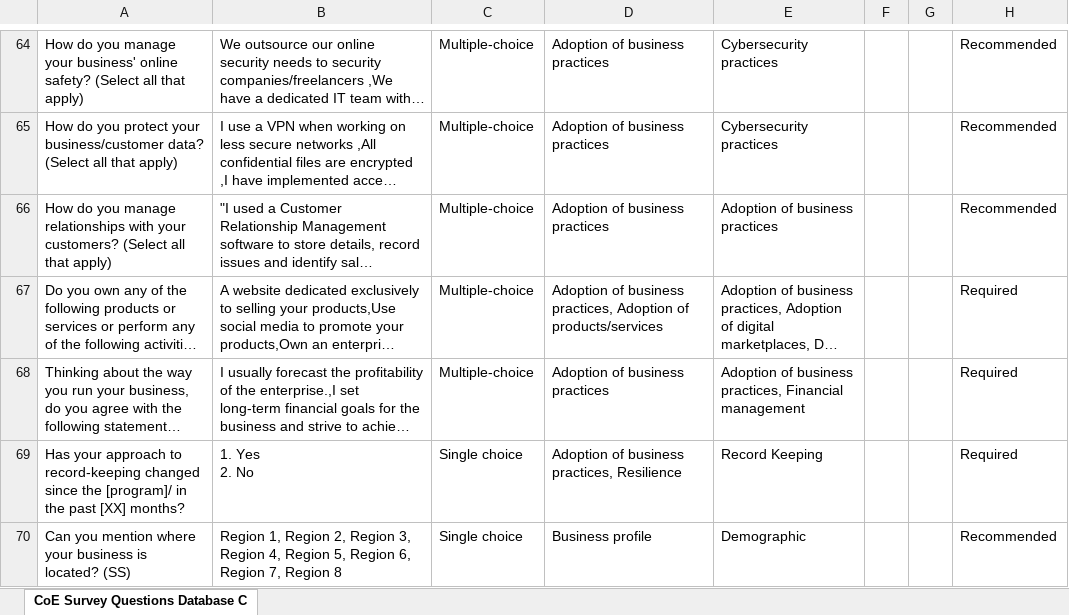
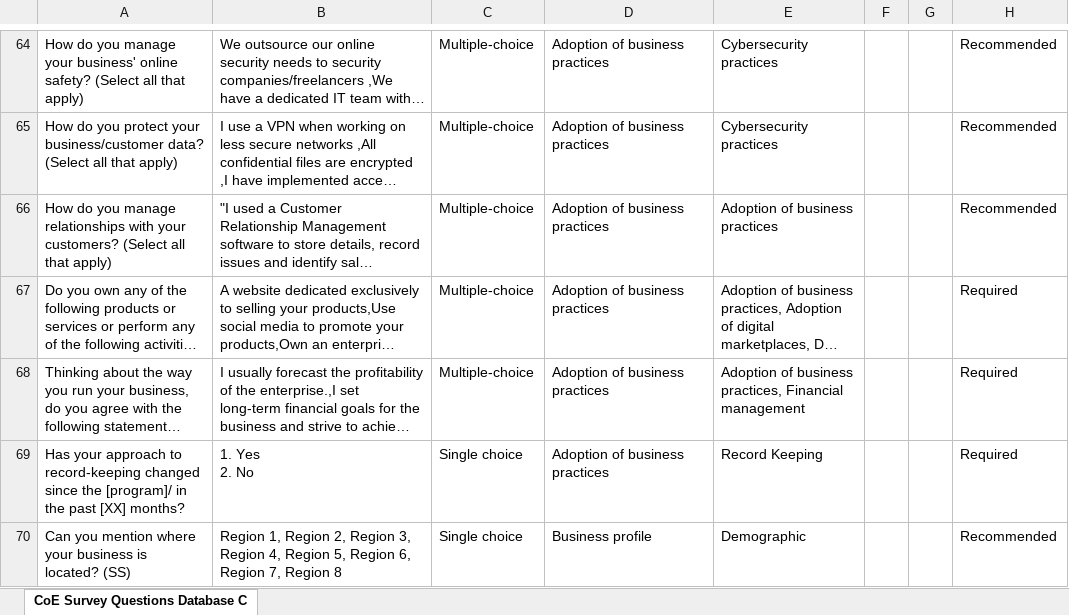
Before and after one commit to mkcaribou/survey-filter-tool, an Excel workbook: data/survey.xlsx, sheet CoE Survey Questions Database C, drawn as a sheet; only a part is shown, gaps mark what is left out; long unchanged cells end in …; values as stored, in another font and other column widths than the file's, no borders; charts and pictures not drawn; the diff covers the shown part only; the diff names each change by its address in the sheet, - before the commit and + after, or states it on an @@ line.

Commit message:
Updated survey xlsx
Removed trailing spaces

```diff
--- a/data/survey.xlsx (sheet CoE Survey Questions Database C)
+++ b/data/survey.xlsx (sheet CoE Survey Questions Database C)
-D67: …of business practices, Adoption of products/services
+D67: …of business practices
-D69: Adoption of business practices, Resilience
+D69: Adoption of business practices
```
Also changed, not shown: 15 edited cells elsewhere in this sheet, charts or pictures.
